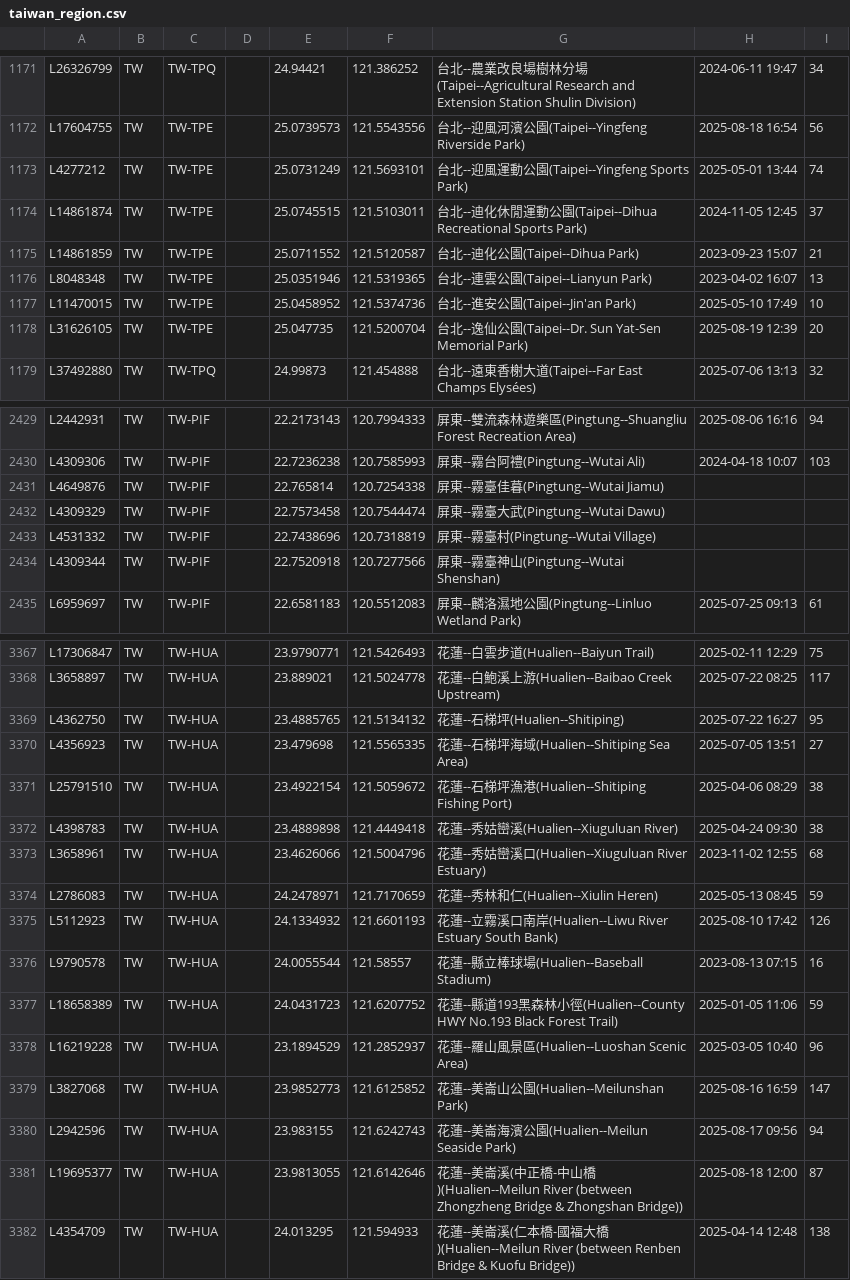
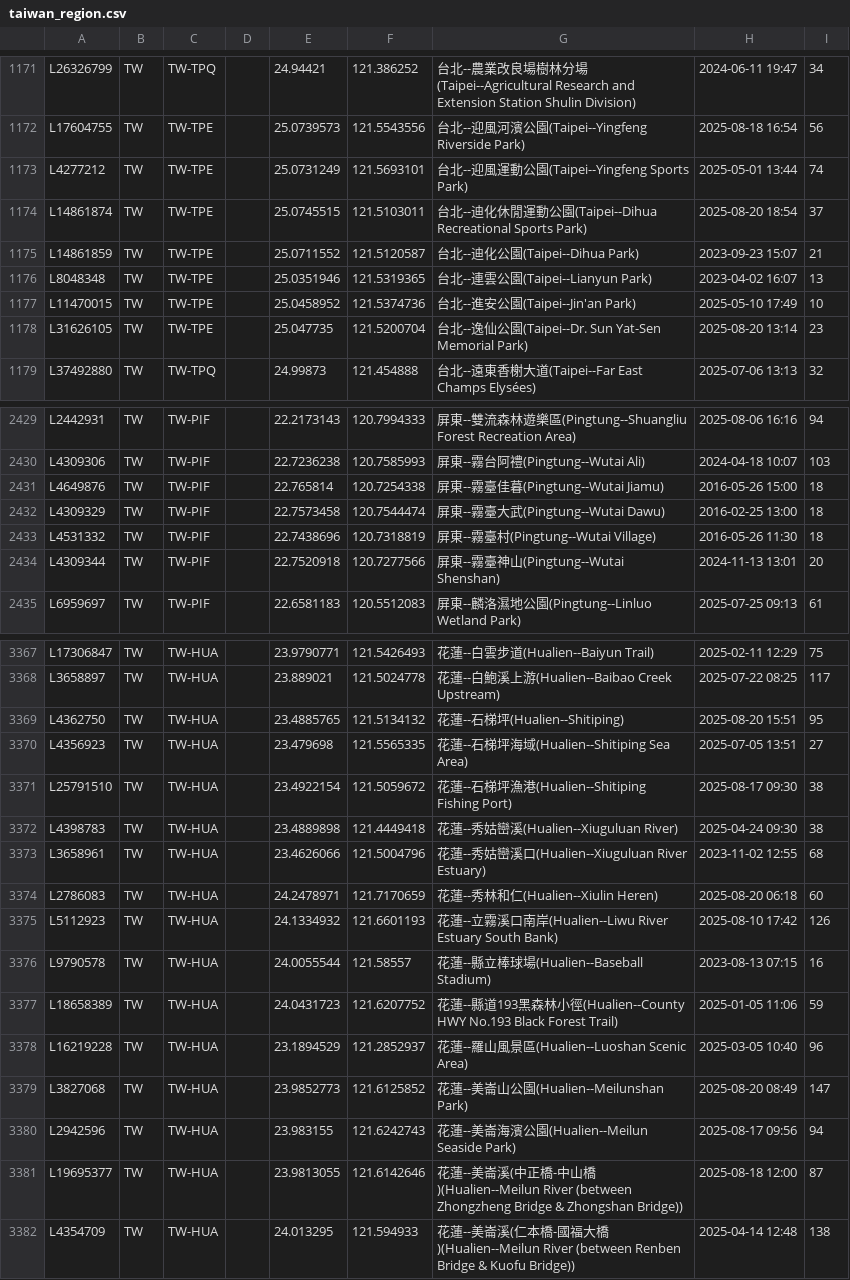
Before and after one commit to siansiansu/ebird-data, a CSV file: csv/taiwan_region.csv, drawn as a sheet; only a part is shown, gaps mark what is left out; the diff covers the shown part only.

Commit message:
Auto update data

```diff
--- a/csv/taiwan_region.csv
+++ b/csv/taiwan_region.csv
@@ -1173,3 +1173,3 @@ L17604755,TW,TW-TPE,,25.0739573,121.5543556,台北--迎風河濱公園(Taipei--Y
 L4277212,TW,TW-TPE,,25.0731249,121.5693101,台北--迎風運動公園(Taipei--Yingfeng Sports Park),2025-05-01 13:44,74
-L14861874,TW,TW-TPE,,25.0745515,121.5103011,台北--迪化休閒運動公園(Taipei--Dihua Recreational Sports Park),2024-11-05 12:45,37
+L14861874,TW,TW-TPE,,25.0745515,121.5103011,台北--迪化休閒運動公園(Taipei--Dihua Recreational Sports Park),2025-08-20 18:54,37
 L14861859,TW,TW-TPE,,25.0711552,121.5120587,台北--迪化公園(Taipei--Dihua Park),2023-09-23 15:07,21
@@ -1177,3 +1177,3 @@ L8048348,TW,TW-TPE,,25.0351946,121.5319365,台北--連雲公園(Taipei--Lianyun
 L11470015,TW,TW-TPE,,25.0458952,121.5374736,台北--進安公園(Taipei--Jin'an Park),2025-05-10 17:49,10
-L31626105,TW,TW-TPE,,25.047735,121.5200704,台北--逸仙公園(Taipei--Dr. Sun Yat-Sen Memorial Park),2025-08-19 12:39,20
+L31626105,TW,TW-TPE,,25.047735,121.5200704,台北--逸仙公園(Taipei--Dr. Sun Yat-Sen Memorial Park),2025-08-20 13:14,23
 L37492880,TW,TW-TPQ,,24.99873,121.454888,台北--遠東香榭大道(Taipei--Far East Champs Elysées),2025-07-06 13:13,32
@@ -2430,6 +2430,6 @@ L2442931,TW,TW-PIF,,22.2173143,120.7994333,屏東--雙流森林遊樂區(Pingtun
 L4309306,TW,TW-PIF,,22.7236238,120.7585993,屏東--霧台阿禮(Pingtung--Wutai Ali),2024-04-18 10:07,103
-L4649876,TW,TW-PIF,,22.765814,120.7254338,屏東--霧臺佳暮(Pingtung--Wutai Jiamu)
-L4309329,TW,TW-PIF,,22.7573458,120.7544474,屏東--霧臺大武(Pingtung--Wutai Dawu)
-L4531332,TW,TW-PIF,,22.7438696,120.7318819,屏東--霧臺村(Pingtung--Wutai Village)
-L4309344,TW,TW-PIF,,22.7520918,120.7277566,屏東--霧臺神山(Pingtung--Wutai Shenshan)
+L4649876,TW,TW-PIF,,22.765814,120.7254338,屏東--霧臺佳暮(Pingtung--Wutai Jiamu),2016-05-26 15:00,18
+L4309329,TW,TW-PIF,,22.7573458,120.7544474,屏東--霧臺大武(Pingtung--Wutai Dawu),2016-02-25 13:00,18
+L4531332,TW,TW-PIF,,22.7438696,120.7318819,屏東--霧臺村(Pingtung--Wutai Village),2016-05-26 11:30,18
+L4309344,TW,TW-PIF,,22.7520918,120.7277566,屏東--霧臺神山(Pingtung--Wutai Shenshan),2024-11-13 13:01,20
 L6959697,TW,TW-PIF,,22.6581183,120.5512083,屏東--麟洛濕地公園(Pingtung--Linluo Wetland Park),2025-07-25 09:13,61
@@ -3368,8 +3368,8 @@ L17306847,TW,TW-HUA,,23.9790771,121.5426493,花蓮--白雲步道(Hualien--Baiyun
 L3658897,TW,TW-HUA,,23.889021,121.5024778,花蓮--白鮑溪上游(Hualien--Baibao Creek Upstream),2025-07-22 08:25,117
-L4362750,TW,TW-HUA,,23.4885765,121.5134132,花蓮--石梯坪(Hualien--Shitiping),2025-07-22 16:27,95
+L4362750,TW,TW-HUA,,23.4885765,121.5134132,花蓮--石梯坪(Hualien--Shitiping),2025-08-20 15:51,95
 L4356923,TW,TW-HUA,,23.479698,121.5565335,花蓮--石梯坪海域(Hualien--Shitiping Sea Area),2025-07-05 13:51,27
-L25791510,TW,TW-HUA,,23.4922154,121.5059672,花蓮--石梯坪漁港(Hualien--Shitiping Fishing Port),2025-04-06 08:29,38
+L25791510,TW,TW-HUA,,23.4922154,121.5059672,花蓮--石梯坪漁港(Hualien--Shitiping Fishing Port),2025-08-17 09:30,38
 L4398783,TW,TW-HUA,,23.4889898,121.4449418,花蓮--秀姑巒溪(Hualien--Xiuguluan River),2025-04-24 09:30,38
 L3658961,TW,TW-HUA,,23.4626066,121.5004796,花蓮--秀姑巒溪口(Hualien--Xiuguluan River Estuary),2023-11-02 12:55,68
-L2786083,TW,TW-HUA,,24.2478971,121.7170659,花蓮--秀林和仁(Hualien--Xiulin Heren),2025-05-13 08:45,59
+L2786083,TW,TW-HUA,,24.2478971,121.7170659,花蓮--秀林和仁(Hualien--Xiulin Heren),2025-08-20 06:18,60
 L5112923,TW,TW-HUA,,24.1334932,121.6601193,花蓮--立霧溪口南岸(Hualien--Liwu River Estuary South Bank),2025-08-10 17:42,126
@@ -3378,3 +3378,3 @@ L18658389,TW,TW-HUA,,24.0431723,121.6207752,花蓮--縣道193黑森林小徑(Hua
 L16219228,TW,TW-HUA,,23.1894529,121.2852937,花蓮--羅山風景區(Hualien--Luoshan Scenic Area),2025-03-05 10:40,96
-L3827068,TW,TW-HUA,,23.9852773,121.6125852,花蓮--美崙山公園(Hualien--Meilunshan Park),2025-08-16 16:59,147
+L3827068,TW,TW-HUA,,23.9852773,121.6125852,花蓮--美崙山公園(Hualien--Meilunshan Park),2025-08-20 08:49,147
 L2942596,TW,TW-HUA,,23.983155,121.6242743,花蓮--美崙海濱公園(Hualien--Meilun Seaside Park),2025-08-17 09:56,94
```
Also changed, not shown: 90 edited cells elsewhere in this file, 7 other files.
